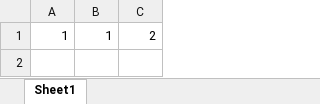
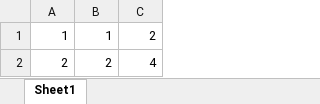
Before and after one commit to guamoshtli/helloWorld, an Excel workbook: sum01.xlsx, sheet Sheet1, drawn as a sheet; values as stored, in another font and other column widths than the file's, no borders; the diff names each change by its address in the sheet, - before the commit and + after, or states it on an @@ line.

Commit message:
add one row

```diff
--- a/sum01.xlsx (sheet Sheet1)
+++ b/sum01.xlsx (sheet Sheet1)
+row 2: 2 | 2 | 4
```
